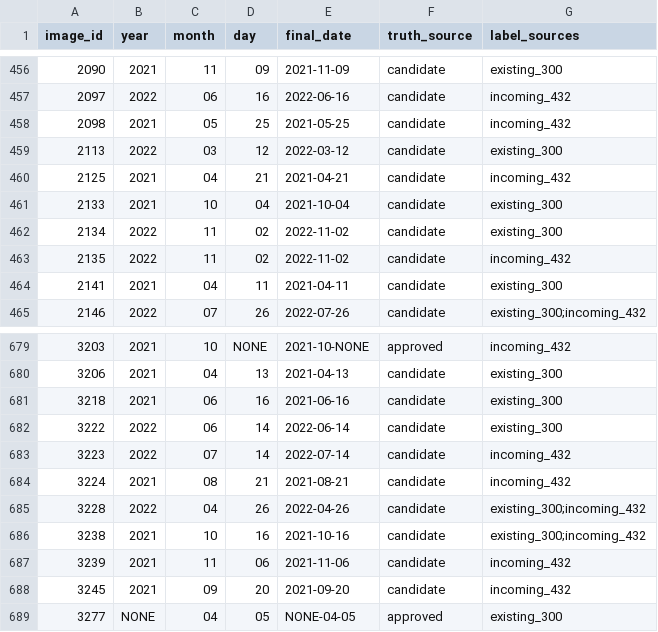
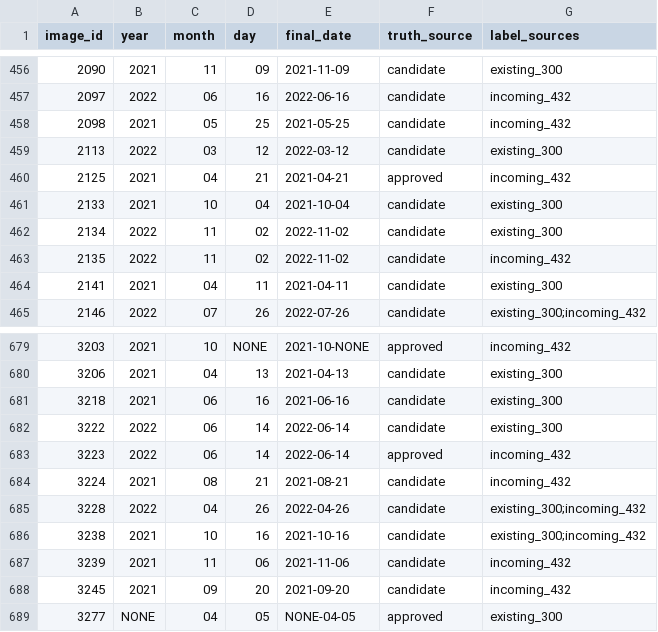
Before and after one commit to jsw5855/itda3-DScover-LetsOCR, a CSV file: docs/parser_review/labels_701.csv, drawn as a sheet; only a part is shown, gaps mark what is left out; the diff covers the shown part only.

```diff
--- a/docs/parser_review/labels_701.csv
+++ b/docs/parser_review/labels_701.csv
@@ -459,3 +459,3 @@
 2113,2022,03,12,2022-03-12,candidate,existing_300
-2125,2021,04,21,2021-04-21,candidate,incoming_432
+2125,2021,04,21,2021-04-21,approved,incoming_432
 2133,2021,10,04,2021-10-04,candidate,existing_300
@@ -682,3 +682,3 @@
 3222,2022,06,14,2022-06-14,candidate,existing_300
-3223,2022,07,14,2022-07-14,candidate,incoming_432
+3223,2022,06,14,2022-06-14,approved,incoming_432
 3224,2021,08,21,2021-08-21,candidate,incoming_432
```
Also changed, not shown: 19 edited cells elsewhere in this file, docs/parser_review/parser_targets.csv, labels/review/label_review.csv, 1 other file.
